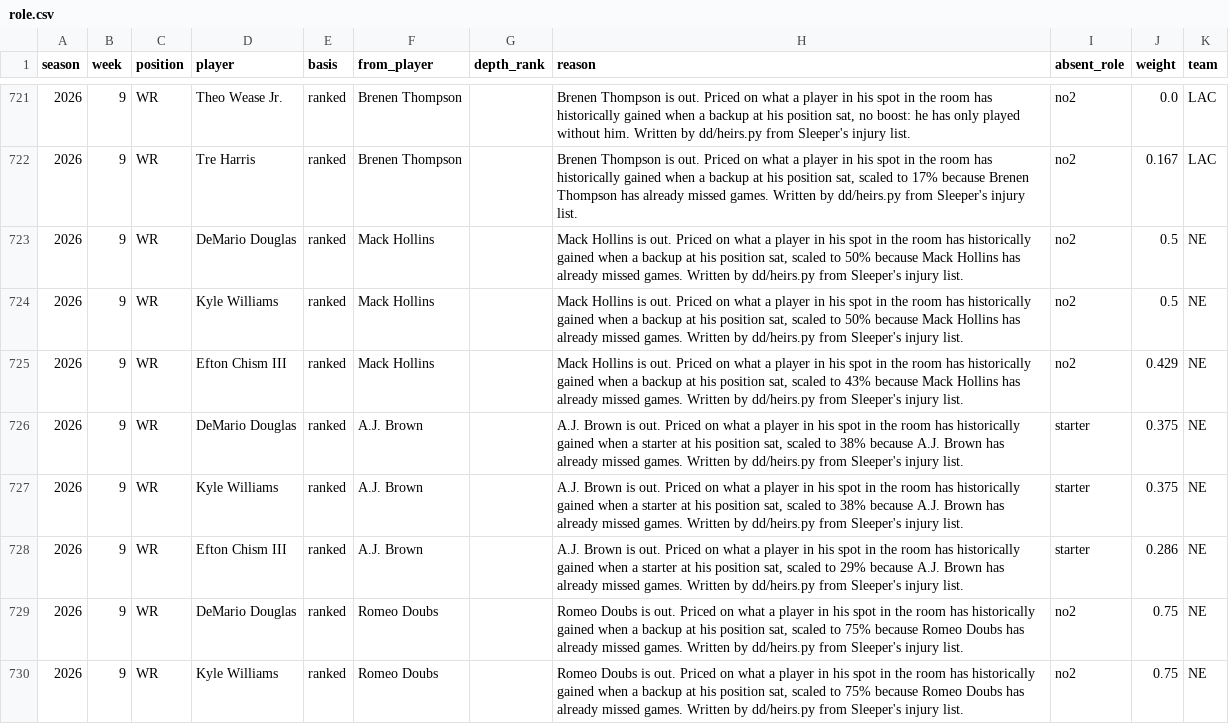
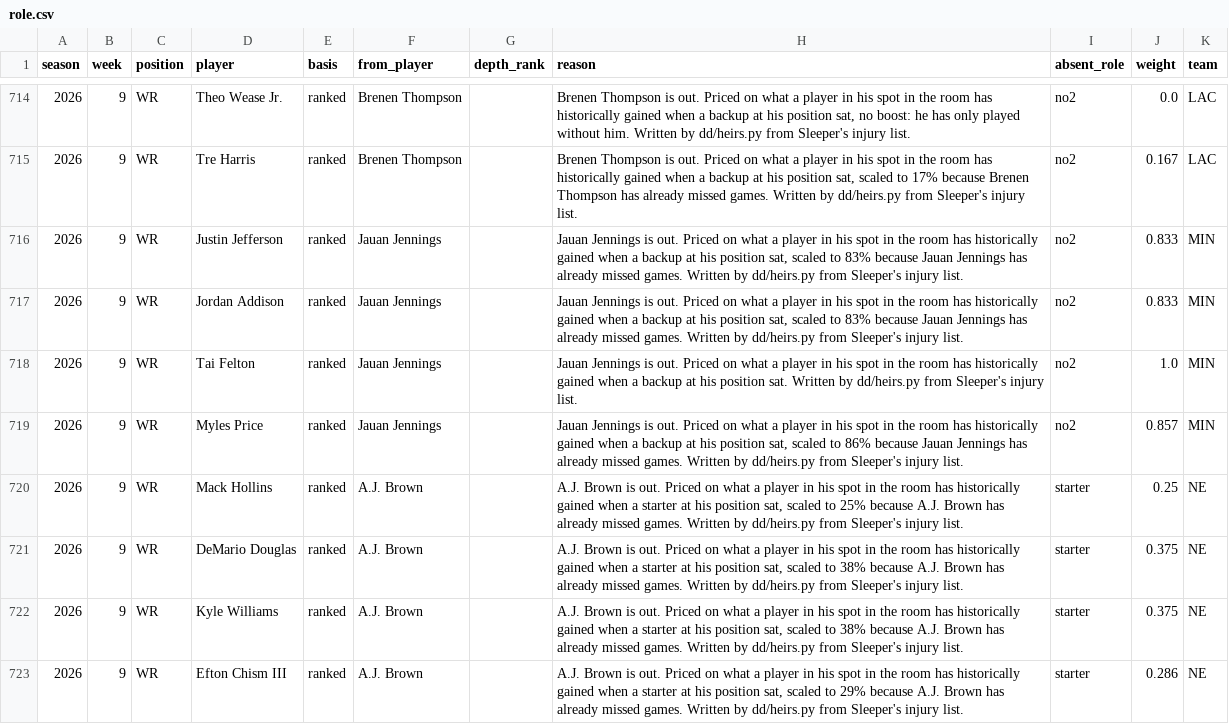
Before and after one commit to maditphillips/The-Delta-Duo, a CSV file: model/data/role.csv, drawn as a sheet; only a part is shown, gaps mark what is left out; the shorter side is filled out with more unchanged rows; the diff covers the shown part only.

```diff
--- a/model/data/role.csv
+++ b/model/data/role.csv
@@ -722,5 +715,7 @@ season,week,position,player,basis,from_player,depth_rank,reason,absent_role,weig
 2026,9,WR,Tre Harris,ranked,Brenen Thompson,,"Brenen Thompson is out. Priced on what a player in his spot in the room has historically gained when a backup at his position sat, scaled to 17% because Brenen Thompson has already missed games. Written by dd/heirs.py from Sleeper's injury list.",no2,0.167,LAC
-2026,9,WR,DeMario Douglas,ranked,Mack Hollins,,"Mack Hollins is out. Priced on what a player in his spot in the room has historically gained when a backup at his position sat, scaled to 50% because Mack Hollins has already missed games. Written by dd/heirs.py from Sleeper's injury list.",no2,0.5,NE
-2026,9,WR,Kyle Williams,ranked,Mack Hollins,,"Mack Hollins is out. Priced on what a player in his spot in the room has historically gained when a backup at his position sat, scaled to 50% because Mack Hollins has already missed games. Written by dd/heirs.py from Sleeper's injury list.",no2,0.5,NE
-2026,9,WR,Efton Chism III,ranked,Mack Hollins,,"Mack Hollins is out. Priced on what a player in his spot in the room has historically gained when a backup at his position sat, scaled to 43% because Mack Hollins has already missed games. Written by dd/heirs.py from Sleeper's injury list.",no2,0.429,NE
+2026,9,WR,Justin Jefferson,ranked,Jauan Jennings,,"Jauan Jennings is out. Priced on what a player in his spot in the room has historically gained when a backup at his position sat, scaled to 83% because Jauan Jennings has already missed games. Written by dd/heirs.py from Sleeper's injury list.",no2,0.833,MIN
+2026,9,WR,Jordan Addison,ranked,Jauan Jennings,,"Jauan Jennings is out. Priced on what a player in his spot in the room has historically gained when a backup at his position sat, scaled to 83% because Jauan Jennings has already missed games. Written by dd/heirs.py from Sleeper's injury list.",no2,0.833,MIN
+2026,9,WR,Tai Felton,ranked,Jauan Jennings,,Jauan Jennings is out. Priced on what a player in his spot in the room has historically gained when a backup at his position sat. Written by dd/heirs.py from Sleeper's injury list.,no2,1.0,MIN
+2026,9,WR,Myles Price,ranked,Jauan Jennings,,"Jauan Jennings is out. Priced on what a player in his spot in the room has historically gained when a backup at his position sat, scaled to 86% because Jauan Jennings has already missed games. Written by dd/heirs.py from Sleeper's injury list.",no2,0.857,MIN
+2026,9,WR,Mack Hollins,ranked,A.J. Brown,,"A.J. Brown is out. Priced on what a player in his spot in the room has historically gained when a starter at his position sat, scaled to 25% because A.J. Brown has already missed games. Written by dd/heirs.py from Sleeper's injury list.",starter,0.25,NE
 2026,9,WR,DeMario Douglas,ranked,A.J. Brown,,"A.J. Brown is out. Priced on what a player in his spot in the room has historically gained when a starter at his position sat, scaled to 38% because A.J. Brown has already missed games. Written by dd/heirs.py from Sleeper's injury list.",starter,0.375,NE
```
Also changed, not shown: 3 added rows and 10 removed rows elsewhere in this file, model/outputs/2026/week-09/returners.csv, model/outputs/2026/week-09/te_half_ppr.csv, 17 other files.
